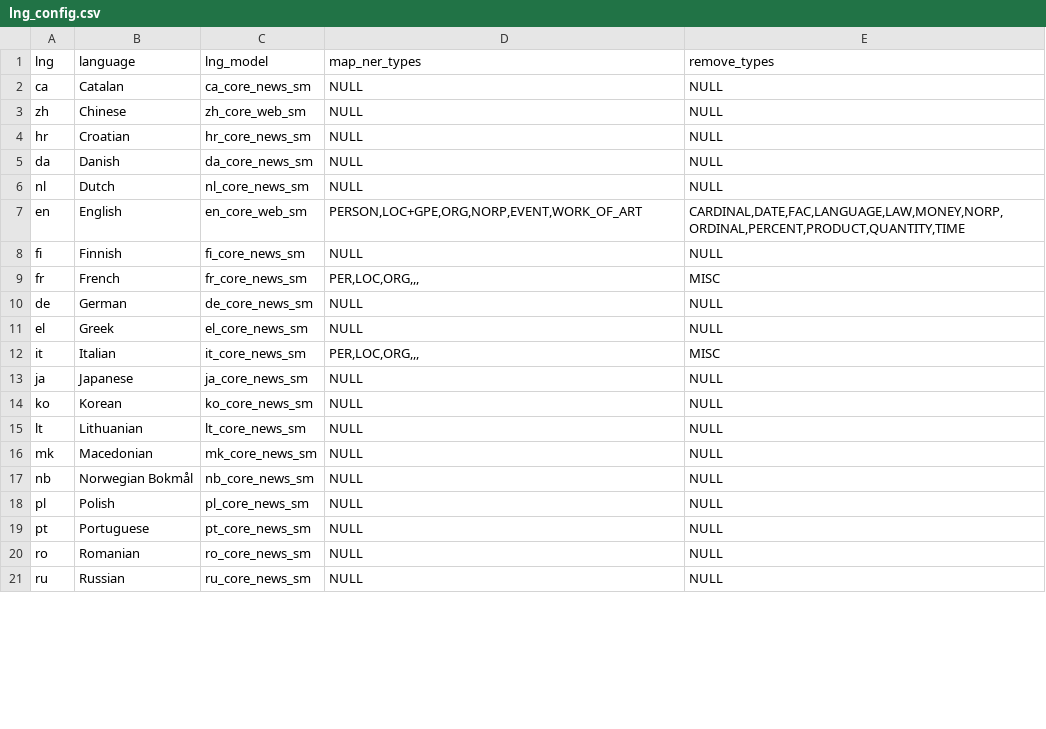
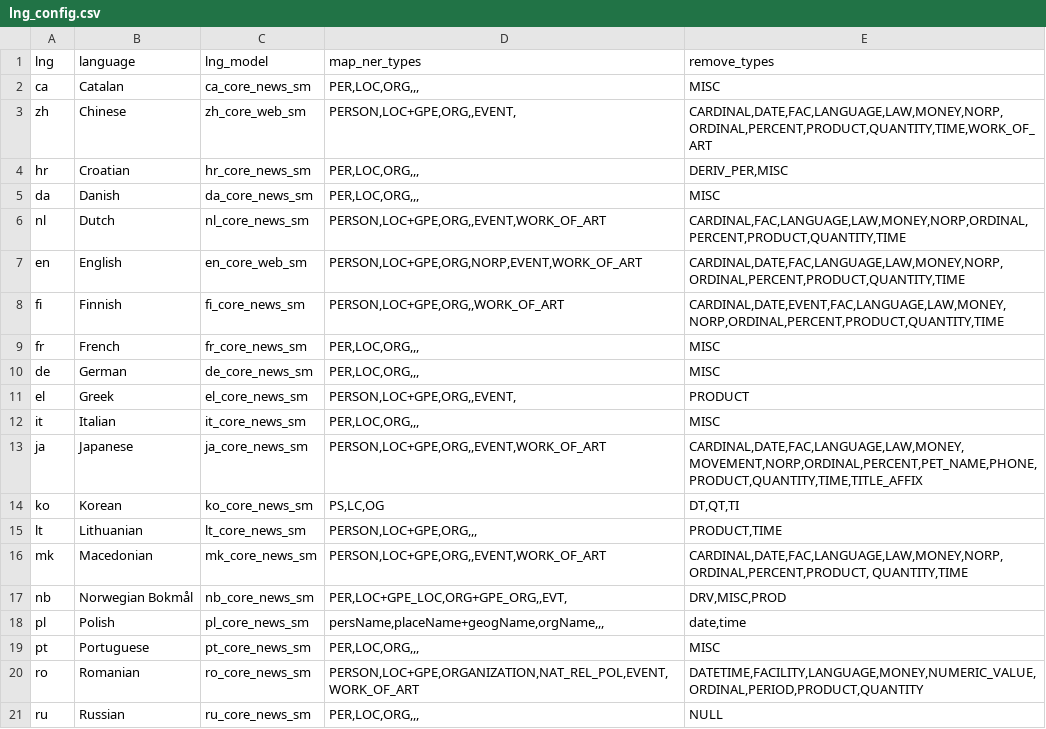
Before and after one commit to jerteh/It-Sr-NER, a CSV file: config/lng_config.csv, drawn as a sheet; only a part is shown; the diff covers the shown part only.

Commit message:
Update lng_config.csv

```diff
--- a/config/lng_config.csv
+++ b/config/lng_config.csv
@@ -1,21 +1,21 @@
 lng	language	lng_model	map_ner_types	remove_types
-ca	Catalan	ca_core_news_sm	NULL	NULL
-zh	Chinese	zh_core_web_sm	NULL	NULL
-hr	Croatian	hr_core_news_sm	NULL	NULL
-da	Danish	da_core_news_sm	NULL	NULL
-nl	Dutch	nl_core_news_sm	NULL	NULL
+ca	Catalan	ca_core_news_sm	PER,LOC,ORG,,,	MISC
+zh	Chinese	zh_core_web_sm	PERSON,LOC+GPE,ORG,,EVENT,	CARDINAL,DATE,FAC,LANGUAGE,LAW,MONEY,NORP,ORDINAL,PERCENT,PRODUCT,QUANTITY,TIME,WORK_OF_ART
+hr	Croatian	hr_core_news_sm	PER,LOC,ORG,,,	DERIV_PER,MISC
+da	Danish	da_core_news_sm	PER,LOC,ORG,,,	MISC
+nl	Dutch	nl_core_news_sm	PERSON,LOC+GPE,ORG,,EVENT,WORK_OF_ART	CARDINAL,FAC,LANGUAGE,LAW,MONEY,NORP,ORDINAL,PERCENT,PRODUCT,QUANTITY,TIME
 en	English	en_core_web_sm	PERSON,LOC+GPE,ORG,NORP,EVENT,WORK_OF_ART	CARDINAL,DATE,FAC,LANGUAGE,LAW,MONEY,NORP,ORDINAL,PERCENT,PRODUCT,QUANTITY,TIME
-fi	Finnish	fi_core_news_sm	NULL	NULL
+fi	Finnish	fi_core_news_sm	PERSON,LOC+GPE,ORG,,WORK_OF_ART	CARDINAL,DATE,EVENT,FAC,LANGUAGE,LAW,MONEY,NORP,ORDINAL,PERCENT,PRODUCT,QUANTITY,TIME
 fr	French	fr_core_news_sm	PER,LOC,ORG,,,	MISC
-de	German	de_core_news_sm	NULL	NULL
-el	Greek	el_core_news_sm	NULL	NULL
+de	German	de_core_news_sm	PER,LOC,ORG,,,	MISC
+el	Greek	el_core_news_sm	PERSON,LOC+GPE,ORG,,EVENT,	PRODUCT
 it	Italian	it_core_news_sm	PER,LOC,ORG,,,	MISC
-ja	Japanese	ja_core_news_sm	NULL	NULL
-ko	Korean	ko_core_news_sm	NULL	NULL
-lt	Lithuanian	lt_core_news_sm	NULL	NULL
-mk	Macedonian	mk_core_news_sm	NULL	NULL
-nb	Norwegian Bokmål	nb_core_news_sm	NULL	NULL
-pl	Polish	pl_core_news_sm	NULL	NULL
-pt	Portuguese	pt_core_news_sm	NULL	NULL
-ro	Romanian	ro_core_news_sm	NULL	NULL
-ru	Russian	ru_core_news_sm	NULL	NULL
+ja	Japanese	ja_core_news_sm	PERSON,LOC+GPE,ORG,,EVENT,WORK_OF_ART	CARDINAL,DATE,FAC,LANGUAGE,LAW,MONEY,MOVEMENT,NORP,ORDINAL,PERCENT,PET_NAME,PHONE,PRODUCT,QUANTITY,TIME,TITLE_AFFIX
+ko	Korean	ko_core_news_sm	PS,LC,OG	DT,QT,TI
+lt	Lithuanian	lt_core_news_sm	PERSON,LOC+GPE,ORG,,,	PRODUCT,TIME
+mk	Macedonian	mk_core_news_sm	PERSON,LOC+GPE,ORG,,EVENT,WORK_OF_ART	CARDINAL,DATE,FAC,LANGUAGE,LAW,MONEY,NORP,ORDINAL,PERCENT,PRODUCT, QUANTITY,TIME
+nb	Norwegian Bokmål	nb_core_news_sm	PER,LOC+GPE_LOC,ORG+GPE_ORG,,EVT,	DRV,MISC,PROD
+pl	Polish	pl_core_news_sm	persName,placeName+geogName,orgName,,,	date,time
+pt	Portuguese	pt_core_news_sm	PER,LOC,ORG,,,	MISC
+ro	Romanian	ro_core_news_sm	PERSON,LOC+GPE,ORGANIZATION,NAT_REL_POL,EVENT,WORK_OF_ART	DATETIME,FACILITY,LANGUAGE,MONEY,NUMERIC_VALUE,ORDINAL,PERIOD,PRODUCT,QUANTITY
+ru	Russian	ru_core_news_sm	PER,LOC,ORG,,,	NULL
```
Also changed, not shown: 5 edited cells elsewhere in this file.
